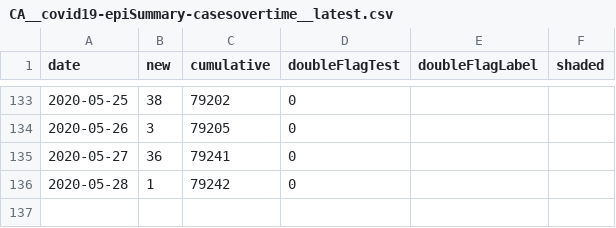
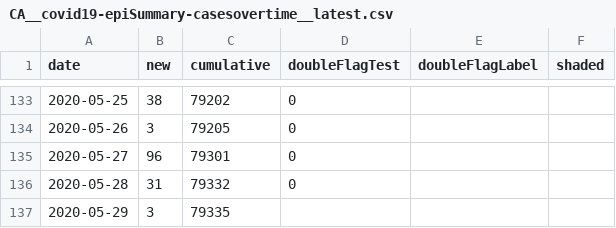
Before and after one commit to dlanger/coronavirus-hc-infobase-archive-OLD, a CSV file: CA__covid19-epiSummary-casesovertime__latest.csv, drawn as a sheet; only a part is shown, gaps mark what is left out.

```diff
--- a/CA__covid19-epiSummary-casesovertime__latest.csv
+++ b/CA__covid19-epiSummary-casesovertime__latest.csv
@@ -134,3 +134,4 @@ date,new,cumulative,doubleFlagTest,doubleFlagLabel,shaded
 2020-05-26,3,79205,0,,
-2020-05-27,36,79241,0,,
-2020-05-28,1,79242,0,,
+2020-05-27,96,79301,0,,
+2020-05-28,31,79332,0,,
+2020-05-29,3,79335,,,
```
Also changed, not shown: CA__covid19-epiSummary-agegroups2__latest.csv, CA__covid19-epiSummary-probableexposure__latest.csv, 5 other files.
